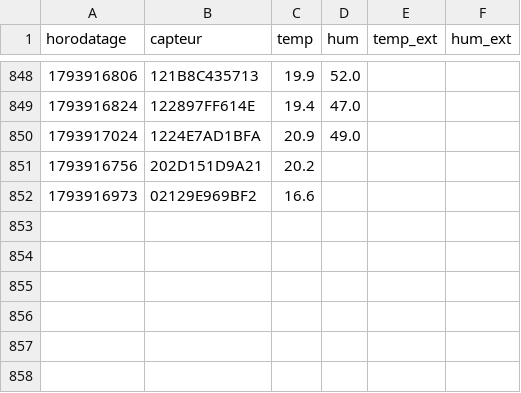
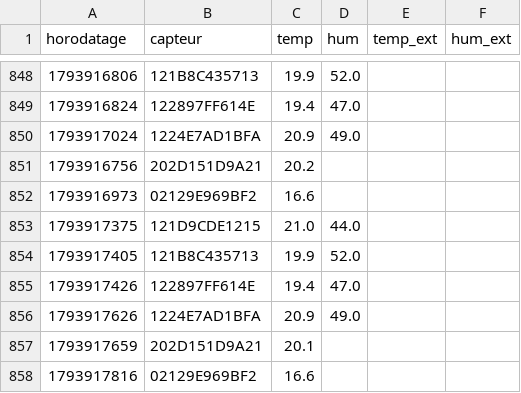
Before and after one commit to SOULMAN69110/Maison17, a CSV file: historique/mesures-2026-11.csv, drawn as a sheet; only a part is shown, gaps mark what is left out; the diff names each change by its address in the sheet, - before the commit and + after, or states it on an @@ line.

```diff
--- a/historique/mesures-2026-11.csv
+++ b/historique/mesures-2026-11.csv
+row 853: 1793917375 | 121D9CDE1215 | 21.0 | 44.0
+row 854: 1793917405 | 121B8C435713 | 19.9 | 52.0
+row 855: 1793917426 | 122897FF614E | 19.4 | 47.0
+row 856: 1793917626 | 1224E7AD1BFA | 20.9 | 49.0
+row 857: 1793917659 | 202D151D9A21 | 20.1
+row 858: 1793917816 | 02129E969BF2 | 16.6
```
Also changed, not shown: historique/chauffage-2026-11.csv, historique/etat-radiateur-2026-11.csv, 1 other file.
